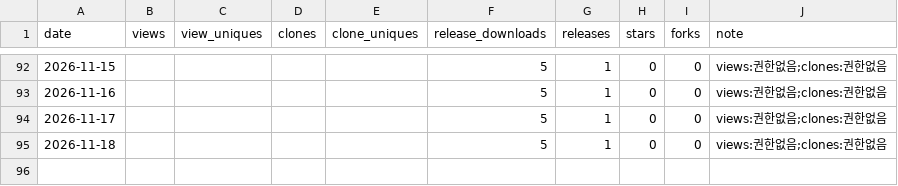
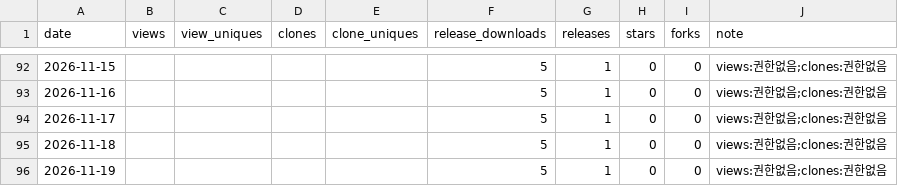
Before and after one commit to rubatoyd/aladin-book-mcp, a CSV file: docs/usage.csv, drawn as a sheet; only a part is shown, gaps mark what is left out; the diff names each change by its address in the sheet, - before the commit and + after, or states it on an @@ line.

```diff
--- a/docs/usage.csv
+++ b/docs/usage.csv
+row 96: 2026-11-19 |  |  |  |  | 5 | 1 | 0 | 0 | views:권한없음;clones:권한없음
```
Also changed, not shown: 2 other files.
